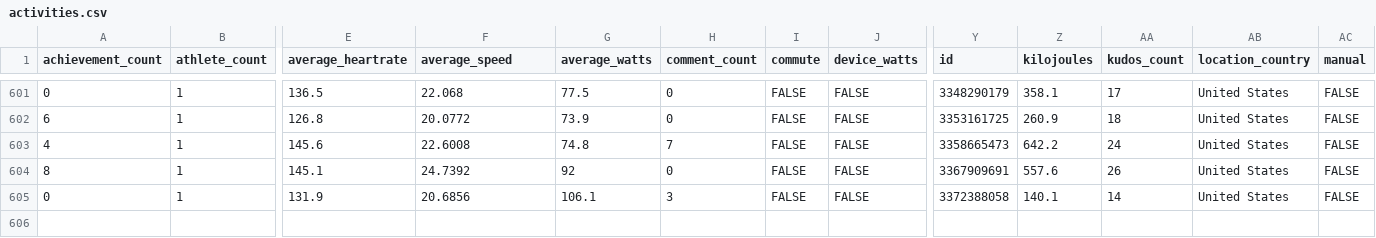
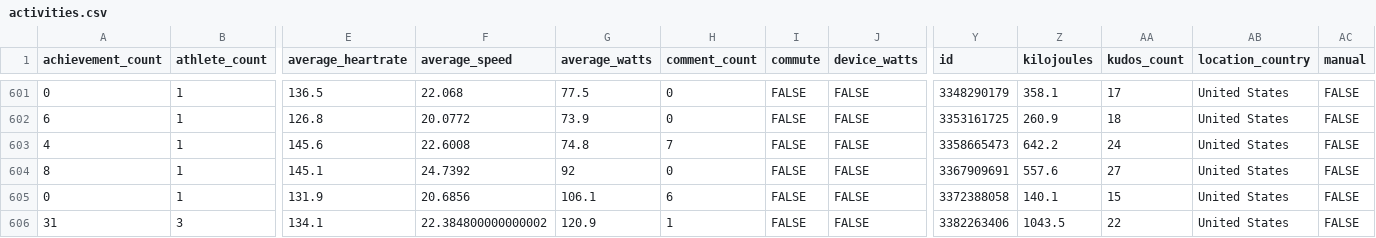
Before and after one commit to kelly-sovacool/strava, a CSV file: data/processed/activities.csv, drawn as a sheet; only a part is shown, gaps mark what is left out; rows hold the shown columns only; the diff names each change by its address in the sheet, - before the commit and + after, or states it on an @@ line.

```diff
--- a/data/processed/activities.csv
+++ b/data/processed/activities.csv
-AA604 (kudos_count): 26
+AA604 (kudos_count): 27
-H605 (comment_count): 3
+H605 (comment_count): 6
-AA605 (kudos_count): 14
+AA605 (kudos_count): 15
+row 606: 31 | 3 | 134.1 | 22.384800000000002 | 120.9 | 1 | FALSE | FALSE | 3382263406 | 1043.5 | 22 | United States | FALSE
```
Also changed, not shown: data/processed/summary.csv, data/raw/activities.csv, 31 other files.
